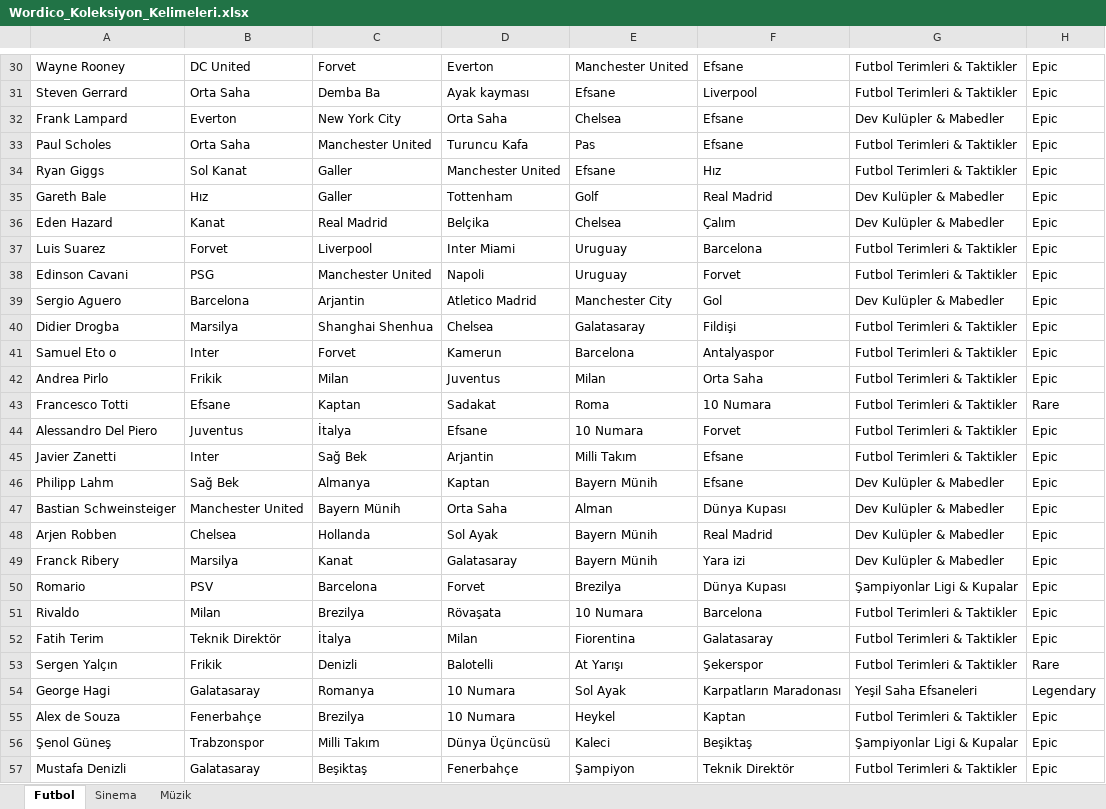
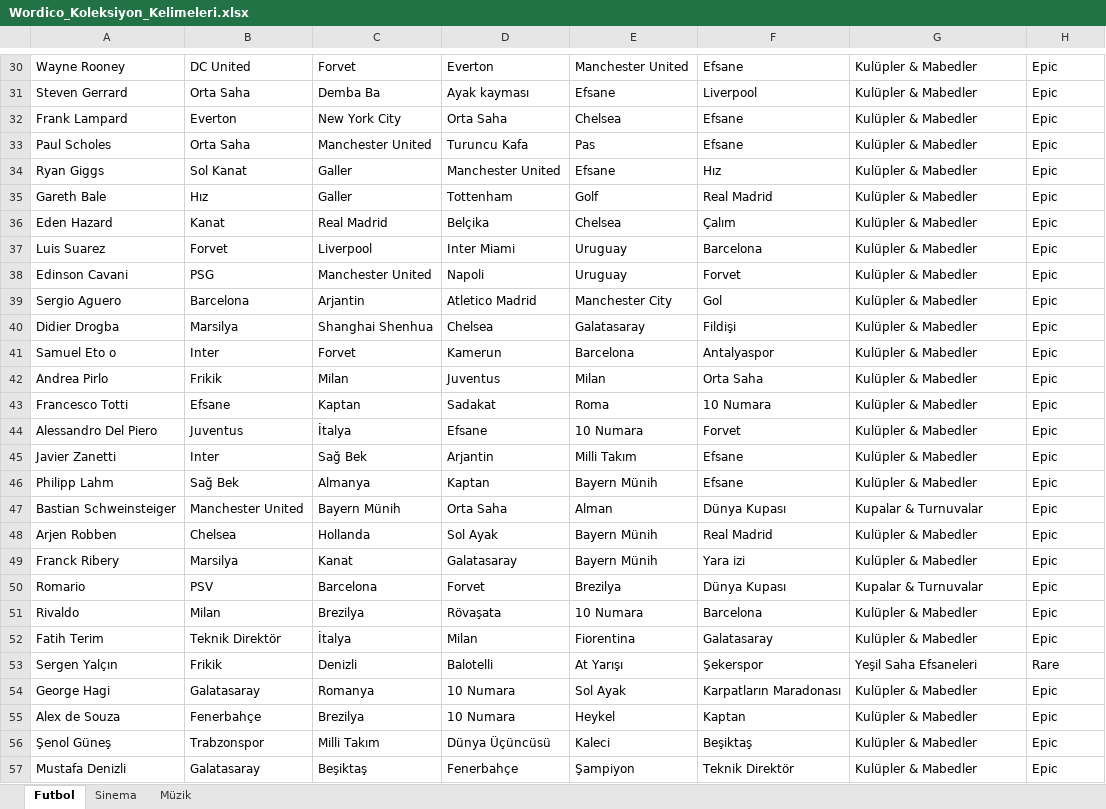
Before and after one commit to Ysfdem07/football-taboo-server, an Excel workbook: backend/public/Wordico_Koleksiyon_Kelimeleri.xlsx, sheet Futbol, drawn as a sheet; only a part is shown, gaps mark what is left out; values as stored, in another font and other column widths than the file's, no borders; the diff covers the shown part only; the diff names each change by its address in the sheet, - before the commit and + after, or states it on an @@ line.

```diff
--- a/backend/public/Wordico_Koleksiyon_Kelimeleri.xlsx (sheet Futbol)
+++ b/backend/public/Wordico_Koleksiyon_Kelimeleri.xlsx (sheet Futbol)
-G30:G31: Futbol Terimleri & Taktikler
+G30:G31: Kulüpler & Mabedler
-G32: Dev Kulüpler & Mabedler
+G32: Kulüpler & Mabedler
-G33:G34: Futbol Terimleri & Taktikler
+G33:G34: Kulüpler & Mabedler
-G35:G36: Dev Kulüpler & Mabedler
+G35:G36: Kulüpler & Mabedler
-G37:G38: Futbol Terimleri & Taktikler
+G37:G38: Kulüpler & Mabedler
-G39: Dev Kulüpler & Mabedler
+G39: Kulüpler & Mabedler
-G40:G45: Futbol Terimleri & Taktikler
+G40:G45: Kulüpler & Mabedler
-H43: Rare
+H43: Epic
-G46: Dev Kulüpler & Mabedler
+G46: Kulüpler & Mabedler
-G47: Dev Kulüpler & Mabedler
+G47: Kupalar & Turnuvalar
-G48:G49: Dev Kulüpler & Mabedler
+G48:G49: Kulüpler & Mabedler
-G50: Şampiyonlar Ligi & Kupalar
+G50: Kupalar & Turnuvalar
-G51:G52: Futbol Terimleri & Taktikler
+G51:G52: Kulüpler & Mabedler
-G53: Futbol Terimleri & Taktikler
+G53: Yeşil Saha Efsaneleri
-G54: Yeşil Saha Efsaneleri
+G54: Kulüpler & Mabedler
-H54: Legendary
+H54: Epic
-G55: Futbol Terimleri & Taktikler
+G55: Kulüpler & Mabedler
-G56: Şampiyonlar Ligi & Kupalar
+G56: Kulüpler & Mabedler
-G57: Futbol Terimleri & Taktikler
+G57: Kulüpler & Mabedler
```
Also changed, not shown: 1454 edited cells elsewhere in this sheet, sheet Müzik, sheet Sinema.
